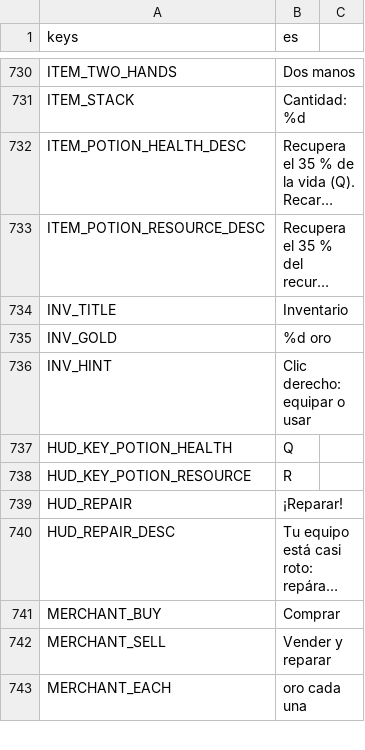
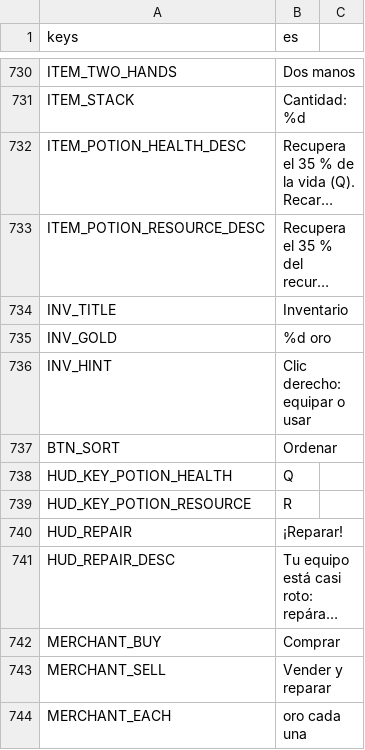
Before and after one commit to CabadaAndres11/thalandor-online-3d, a CSV file: data/texts/textos.csv, drawn as a sheet; only a part is shown, gaps mark what is left out; long unchanged cells end in …; the diff names each change by its address in the sheet, - before the commit and + after, or states it on an @@ line.

```diff
--- a/data/texts/textos.csv
+++ b/data/texts/textos.csv
+row 737: BTN_SORT | Ordenar
```
Also changed, not shown: 7 other files.
